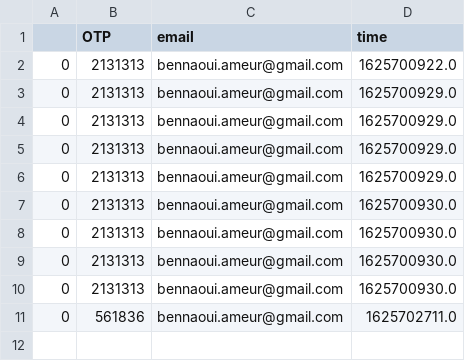
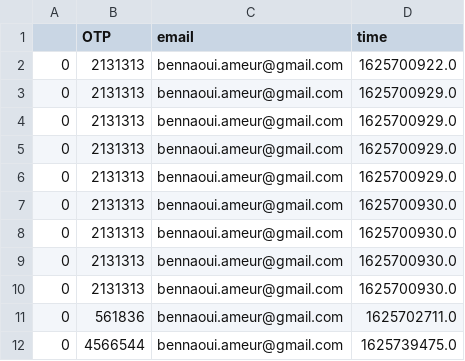
Before and after one commit to ameurBENNAOUI/razer_api, a CSV file: data.csv, drawn as a sheet; the diff names each change by its address in the sheet, - before the commit and + after, or states it on an @@ line.

```diff
--- a/data.csv
+++ b/data.csv
+row 12: 0 | 4566544 | bennaoui.ameur@gmail.com | 1625739475.0
```
Also changed, not shown: 1 other file.
